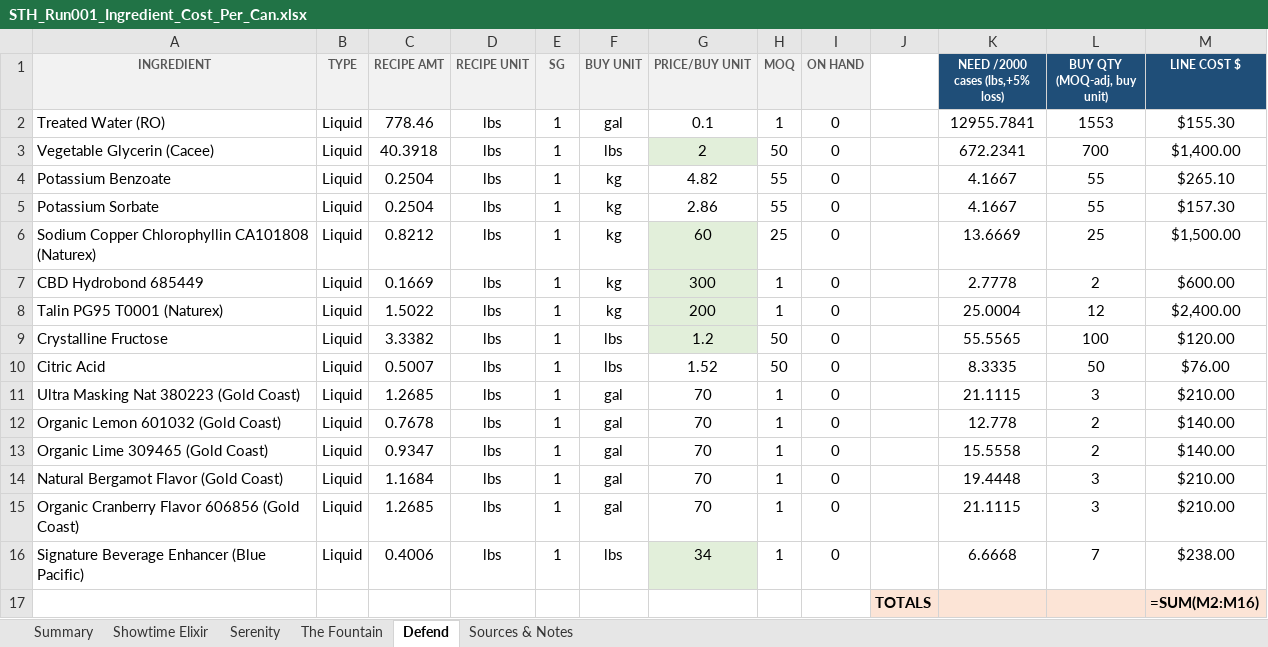
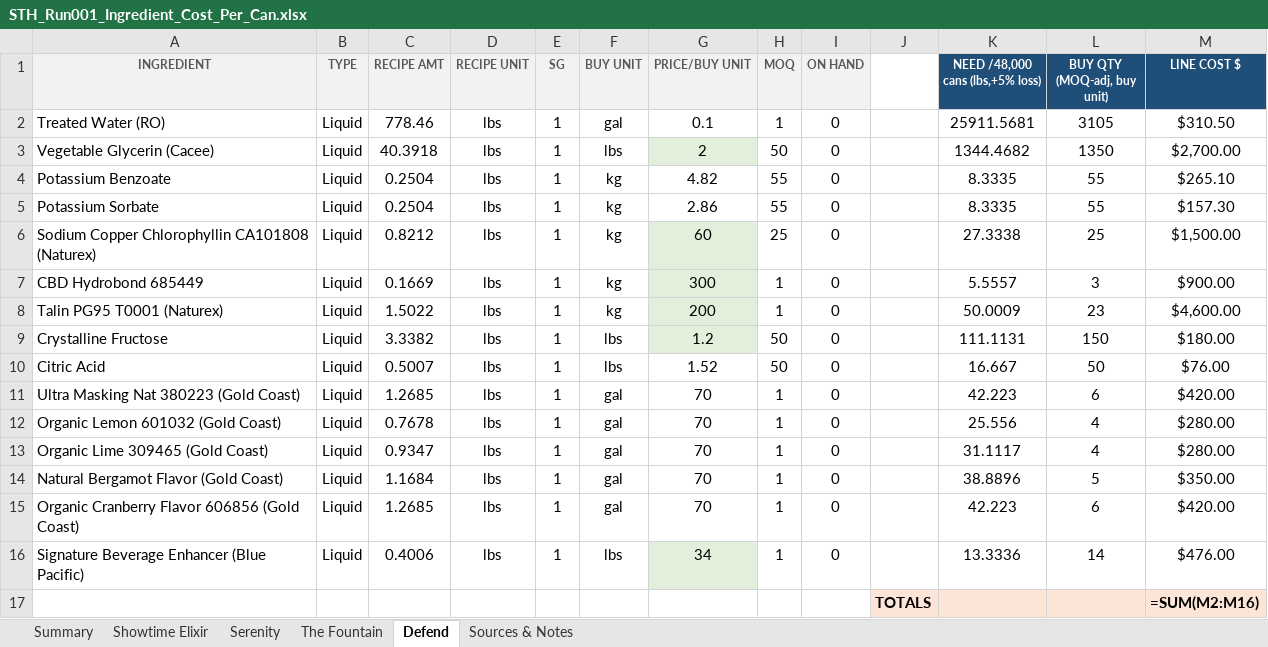
Before and after one commit to noxcusej/beverage-manufacturing-suite, an Excel workbook: STH_Run001_Ingredient_Cost_Per_Can.xlsx, sheet Defend, drawn as a sheet; values as stored, in another font and other column widths than the file's, no borders; formulas without a stored value are shown as written; the diff names each change by its address in the sheet, - before the commit and + after, or states it on an @@ line.

```diff
--- a/STH_Run001_Ingredient_Cost_Per_Can.xlsx (sheet Defend)
+++ b/STH_Run001_Ingredient_Cost_Per_Can.xlsx (sheet Defend)
-K1: NEED /2000 cases (lbs,+5% loss)
+K1: NEED /48,000 cans (lbs,+5% loss)
-K2 (NEED /48,000 cans (lbs,+5% loss)): 12955.7841
+K2 (NEED /48,000 cans (lbs,+5% loss)): 25911.5681
-L2 (BUY QTY (MOQ-adj, buy unit)): 1553
+L2 (BUY QTY (MOQ-adj, buy unit)): 3105
-M2 (LINE COST $): $155.30
+M2 (LINE COST $): $310.50
-K3 (NEED /48,000 cans (lbs,+5% loss)): 672.2341
+K3 (NEED /48,000 cans (lbs,+5% loss)): 1344.4682
-L3 (BUY QTY (MOQ-adj, buy unit)): 700
+L3 (BUY QTY (MOQ-adj, buy unit)): 1350
-M3 (LINE COST $): $1,400.00
+M3 (LINE COST $): $2,700.00
-K4:K5 (NEED /48,000 cans (lbs,+5% loss)): 4.1667
+K4:K5 (NEED /48,000 cans (lbs,+5% loss)): 8.3335
-K6 (NEED /48,000 cans (lbs,+5% loss)): 13.6669
+K6 (NEED /48,000 cans (lbs,+5% loss)): 27.3338
-K7 (NEED /48,000 cans (lbs,+5% loss)): 2.7778
+K7 (NEED /48,000 cans (lbs,+5% loss)): 5.5557
-L7 (BUY QTY (MOQ-adj, buy unit)): 2
+L7 (BUY QTY (MOQ-adj, buy unit)): 3
-M7 (LINE COST $): $600.00
+M7 (LINE COST $): $900.00
-K8 (NEED /48,000 cans (lbs,+5% loss)): 25.0004
+K8 (NEED /48,000 cans (lbs,+5% loss)): 50.0009
-L8 (BUY QTY (MOQ-adj, buy unit)): 12
+L8 (BUY QTY (MOQ-adj, buy unit)): 23
-M8 (LINE COST $): $2,400.00
+M8 (LINE COST $): $4,600.00
-K9 (NEED /48,000 cans (lbs,+5% loss)): 55.5565
+K9 (NEED /48,000 cans (lbs,+5% loss)): 111.1131
-L9 (BUY QTY (MOQ-adj, buy unit)): 100
+L9 (BUY QTY (MOQ-adj, buy unit)): 150
-M9 (LINE COST $): $120.00
+M9 (LINE COST $): $180.00
-K10 (NEED /48,000 cans (lbs,+5% loss)): 8.3335
+K10 (NEED /48,000 cans (lbs,+5% loss)): 16.667
-K11 (NEED /48,000 cans (lbs,+5% loss)): 21.1115
+K11 (NEED /48,000 cans (lbs,+5% loss)): 42.223
-L11 (BUY QTY (MOQ-adj, buy unit)): 3
+L11 (BUY QTY (MOQ-adj, buy unit)): 6
-M11 (LINE COST $): $210.00
+M11 (LINE COST $): $420.00
-K12 (NEED /48,000 cans (lbs,+5% loss)): 12.778
+K12 (NEED /48,000 cans (lbs,+5% loss)): 25.556
-L12:L13 (BUY QTY (MOQ-adj, buy unit)): 2
+L12:L13 (BUY QTY (MOQ-adj, buy unit)): 4
-M12:M13 (LINE COST $): $140.00
+M12:M13 (LINE COST $): $280.00
-K13 (NEED /48,000 cans (lbs,+5% loss)): 15.5558
+K13 (NEED /48,000 cans (lbs,+5% loss)): 31.1117
-K14 (NEED /48,000 cans (lbs,+5% loss)): 19.4448
+K14 (NEED /48,000 cans (lbs,+5% loss)): 38.8896
-L14 (BUY QTY (MOQ-adj, buy unit)): 3
+L14 (BUY QTY (MOQ-adj, buy unit)): 5
-M14 (LINE COST $): $210.00
+M14 (LINE COST $): $350.00
-K15 (NEED /48,000 cans (lbs,+5% loss)): 21.1115
+K15 (NEED /48,000 cans (lbs,+5% loss)): 42.223
-L15 (BUY QTY (MOQ-adj, buy unit)): 3
+L15 (BUY QTY (MOQ-adj, buy unit)): 6
-M15 (LINE COST $): $210.00
+M15 (LINE COST $): $420.00
-K16 (NEED /48,000 cans (lbs,+5% loss)): 6.6668
+K16 (NEED /48,000 cans (lbs,+5% loss)): 13.3336
-L16 (BUY QTY (MOQ-adj, buy unit)): 7
+L16 (BUY QTY (MOQ-adj, buy unit)): 14
-M16 (LINE COST $): $238.00
+M16 (LINE COST $): $476.00
```
Also changed, not shown: sheet Serenity, sheet Showtime Elixir, sheet The Fountain, sheet Summary, sheet Sources & Notes.
